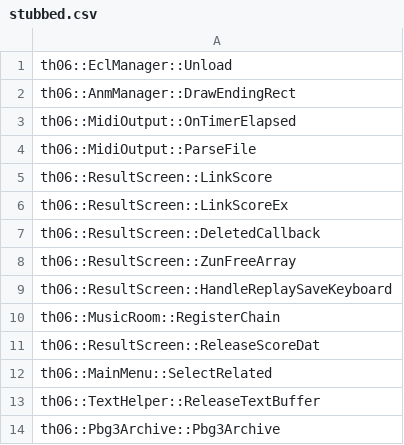
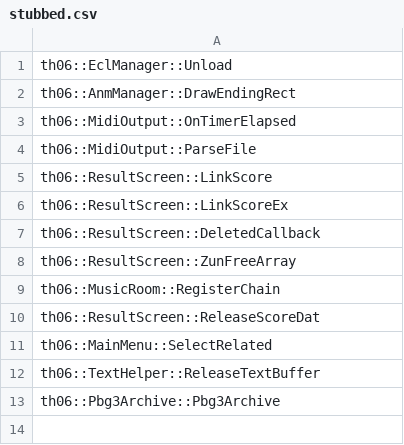
Before and after one commit to Renzo904/th06, a CSV file: config/stubbed.csv, drawn as a sheet.

```diff
--- a/config/stubbed.csv
+++ b/config/stubbed.csv
@@ -8,3 +8,2 @@ th06::ResultScreen::DeletedCallback
 th06::ResultScreen::ZunFreeArray
-th06::ResultScreen::HandleReplaySaveKeyboard
 th06::MusicRoom::RegisterChain
```
Also changed, not shown: config/implemented.csv, 3 other files.
